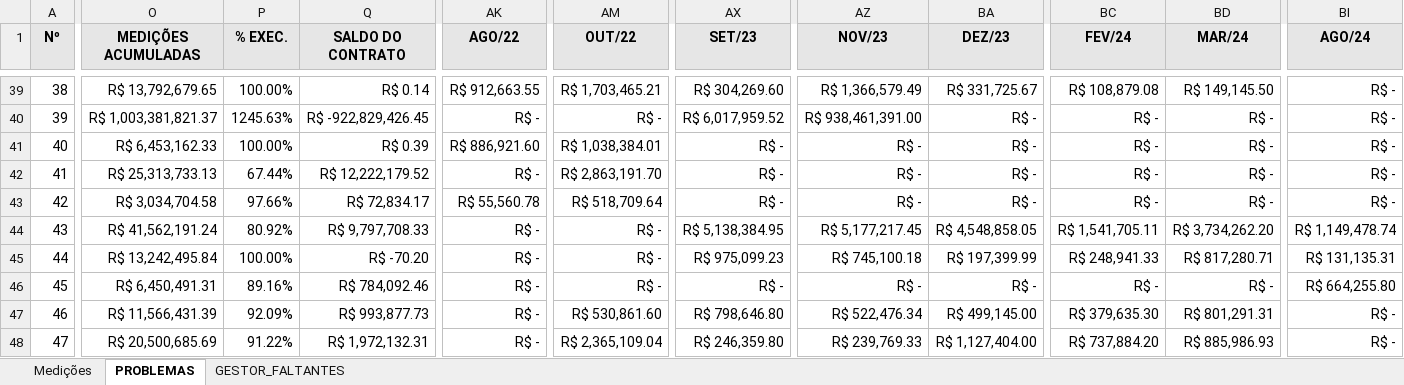
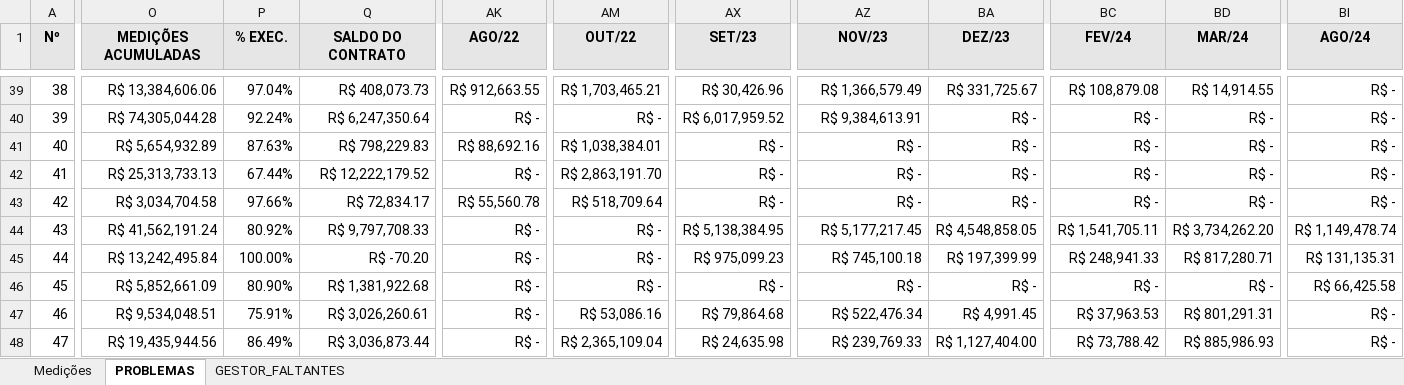
Before and after one commit to flavioalmeidamatos/MEDICOES, an Excel workbook: MEDIÇÕES_CONSOLIDADO.xlsx, sheet PROBLEMAS, drawn as a sheet; only a part is shown, gaps mark what is left out; values as stored, in another font and other column widths than the file's, no borders; the diff covers the shown part only; the diff names each change by its address in the sheet, - before the commit and + after, or states it on an @@ line.

```diff
--- a/MEDIÇÕES_CONSOLIDADO.xlsx (sheet PROBLEMAS)
+++ b/MEDIÇÕES_CONSOLIDADO.xlsx (sheet PROBLEMAS)
-O39 (MEDIÇÕES ACUMULADAS): R$ 13,792,679.65
+O39 (MEDIÇÕES ACUMULADAS): R$ 13,384,606.06
-P39 (% EXEC.): 100.00%
+P39 (% EXEC.): 97.04%
-Q39 (SALDO DO CONTRATO): R$ 0.14
+Q39 (SALDO DO CONTRATO): R$ 408,073.73
-AX39 (SET/23): R$ 304,269.60
+AX39 (SET/23): R$ 30,426.96
-BD39 (MAR/24): R$ 149,145.50
+BD39 (MAR/24): R$ 14,914.55
-O40 (MEDIÇÕES ACUMULADAS): R$ 1,003,381,821.37
+O40 (MEDIÇÕES ACUMULADAS): R$ 74,305,044.28
-P40 (% EXEC.): 1245.63%
+P40 (% EXEC.): 92.24%
-Q40 (SALDO DO CONTRATO): R$ -922,829,426.45
+Q40 (SALDO DO CONTRATO): R$ 6,247,350.64
-AZ40 (NOV/23): R$ 938,461,391.00
+AZ40 (NOV/23): R$ 9,384,613.91
-O41 (MEDIÇÕES ACUMULADAS): R$ 6,453,162.33
+O41 (MEDIÇÕES ACUMULADAS): R$ 5,654,932.89
-P41 (% EXEC.): 100.00%
+P41 (% EXEC.): 87.63%
-Q41 (SALDO DO CONTRATO): R$ 0.39
+Q41 (SALDO DO CONTRATO): R$ 798,229.83
-AK41 (AGO/22): R$ 886,921.60
+AK41 (AGO/22): R$ 88,692.16
-O46 (MEDIÇÕES ACUMULADAS): R$ 6,450,491.31
+O46 (MEDIÇÕES ACUMULADAS): R$ 5,852,661.09
-P46 (% EXEC.): 89.16%
+P46 (% EXEC.): 80.90%
-Q46 (SALDO DO CONTRATO): R$ 784,092.46
+Q46 (SALDO DO CONTRATO): R$ 1,381,922.68
-BI46 (AGO/24): R$ 664,255.80
+BI46 (AGO/24): R$ 66,425.58
-O47 (MEDIÇÕES ACUMULADAS): R$ 11,566,431.39
+O47 (MEDIÇÕES ACUMULADAS): R$ 9,534,048.51
-P47 (% EXEC.): 92.09%
+P47 (% EXEC.): 75.91%
-Q47 (SALDO DO CONTRATO): R$ 993,877.73
+Q47 (SALDO DO CONTRATO): R$ 3,026,260.61
-AM47 (OUT/22): R$ 530,861.60
+AM47 (OUT/22): R$ 53,086.16
-AX47 (SET/23): R$ 798,646.80
+AX47 (SET/23): R$ 79,864.68
-BA47 (DEZ/23): R$ 499,145.00
+BA47 (DEZ/23): R$ 4,991.45
-BC47 (FEV/24): R$ 379,635.30
+BC47 (FEV/24): R$ 37,963.53
-O48 (MEDIÇÕES ACUMULADAS): R$ 20,500,685.69
+O48 (MEDIÇÕES ACUMULADAS): R$ 19,435,944.56
-P48 (% EXEC.): 91.22%
+P48 (% EXEC.): 86.49%
-Q48 (SALDO DO CONTRATO): R$ 1,972,132.31
+Q48 (SALDO DO CONTRATO): R$ 3,036,873.44
-AX48 (SET/23): R$ 246,359.80
+AX48 (SET/23): R$ 24,635.98
-BC48 (FEV/24): R$ 737,884.20
+BC48 (FEV/24): R$ 73,788.42
```
Also changed, not shown: 294 edited cells elsewhere in this sheet, sheet Medições, 4 other files.
